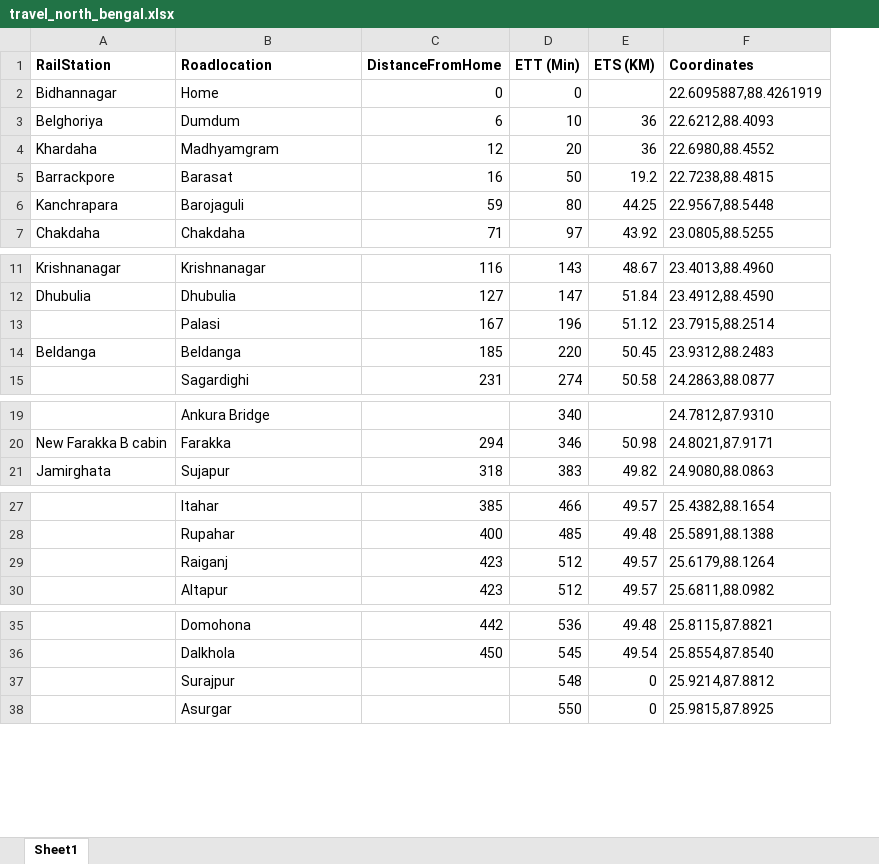
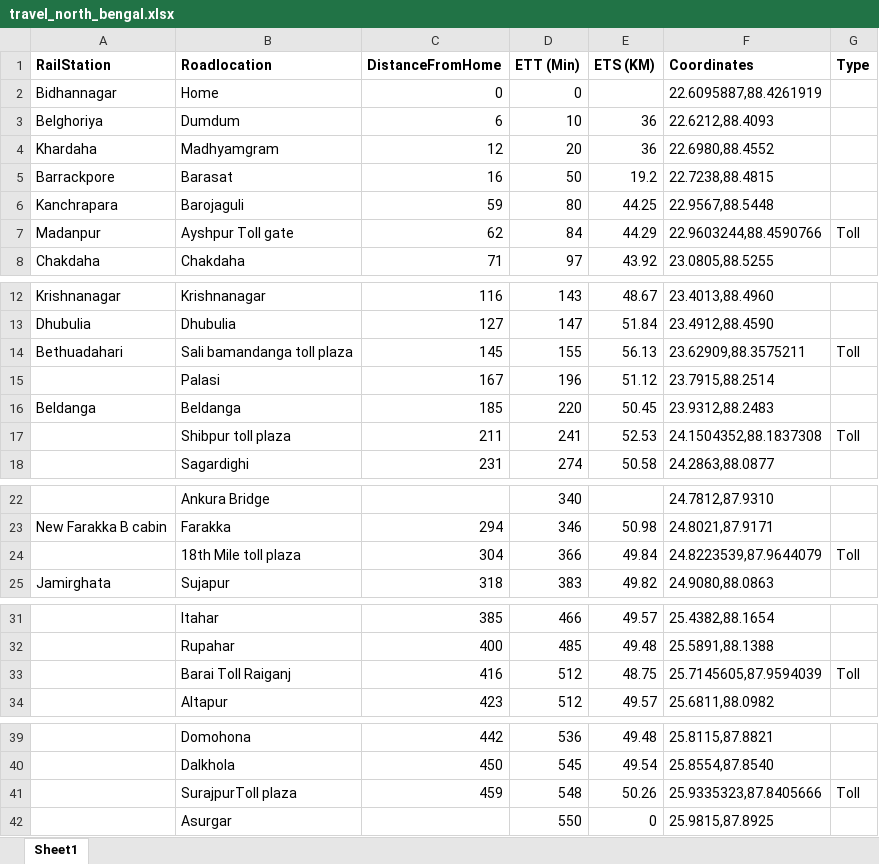
Before and after one commit to qisantanu/fifa_2026, an Excel workbook: public/data/travel_north_bengal.xlsx, sheet Sheet1, drawn as a sheet; only a part is shown, gaps mark what is left out; values as stored, in another font and other column widths than the file's, no borders; removed rows and columns are numbered as before the commit, all else as after; the diff names each change by its address in the sheet, - before the commit and + after, or states it on an @@ line.

Commit message:
Add multi-route travel tracker support

```diff
--- a/public/data/travel_north_bengal.xlsx (sheet Sheet1)
+++ b/public/data/travel_north_bengal.xlsx (sheet Sheet1)
+column G (Type), empty
+row 7: Madanpur | Ayshpur Toll gate | 62 | 84 | 44.29 | 22.9603244,88.4590766 | Toll
+row 14: Bethuadahari | Sali bamandanga toll plaza | 145 | 155 | 56.13 | 23.62909,88.3575211 | Toll
+row 17:  | Shibpur toll plaza | 211 | 241 | 52.53 | 24.1504352,88.1837308 | Toll
+row 24:  | 18th Mile toll plaza | 304 | 366 | 49.84 | 24.8223539,87.9644079 | Toll
-row 29:  | Raiganj | 423 | 512 | 49.57 | 25.6179,88.1264
+row 33:  | Barai Toll Raiganj | 416 | 512 | 48.75 | 25.7145605,87.9594039 | Toll
-row 37:  | Surajpur |  | 548 | 0 | 25.9214,87.8812
+row 41:  | SurajpurToll plaza | 459 | 548 | 50.26 | 25.9335323,87.8405666 | Toll
```
Also changed, not shown: formulas that keep their value, 8 other files.
